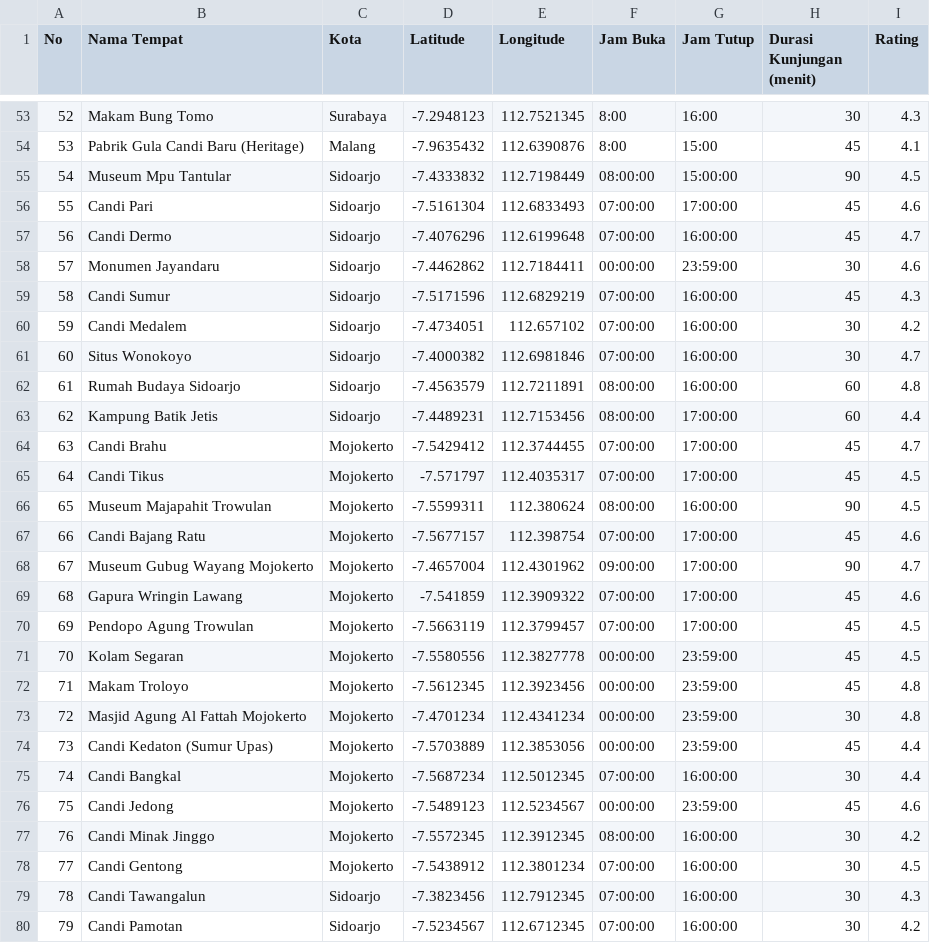
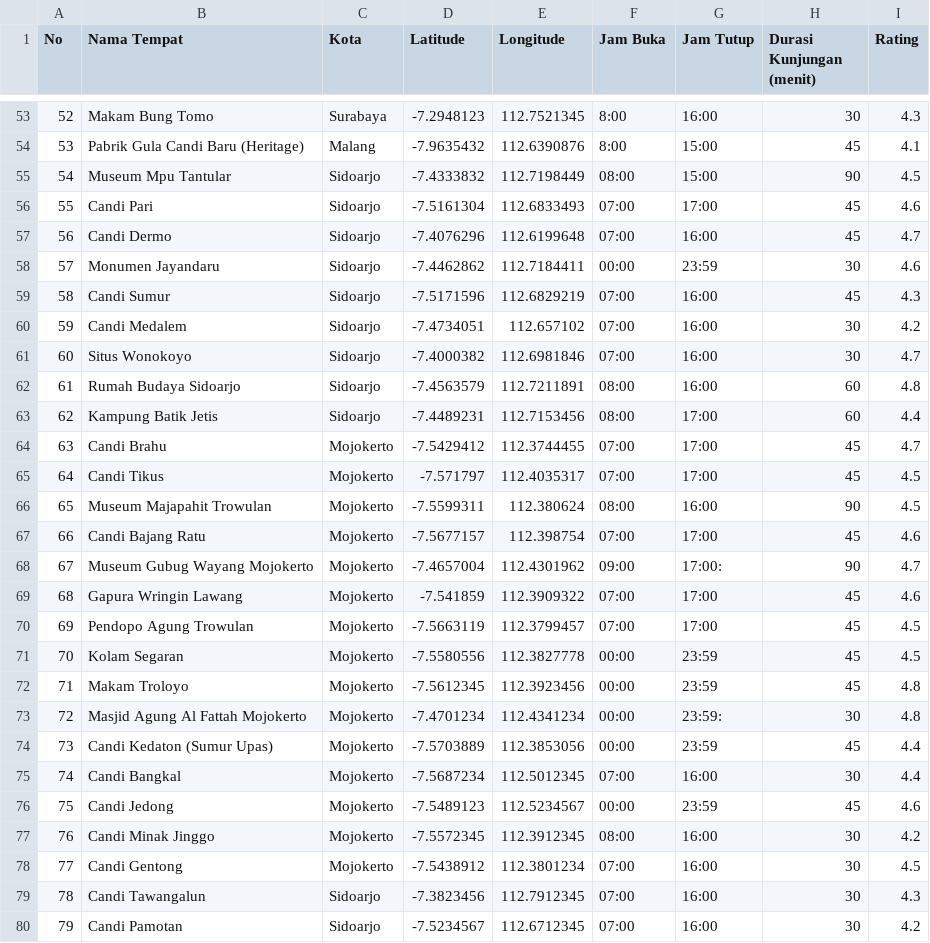
Before and after one commit to muhammadridhoutomo/EasSC, a CSV file: historical_new.csv, drawn as a sheet; only a part is shown, gaps mark what is left out; the diff covers the shown part only.

Commit message:
fix: handle inconsistent time format

```diff
--- a/historical_new.csv
+++ b/historical_new.csv
@@ -54,27 +54,27 @@ No,Nama Tempat,Kota,Latitude,Longitude,Jam Buka,Jam Tutup,Durasi Kunjungan (meni
 53,Pabrik Gula Candi Baru (Heritage),Malang,-7.9635432,112.6390876,8:00,15:00,45,4.1
-54,Museum Mpu Tantular,Sidoarjo,-7.4333832,112.7198449,08:00:00,15:00:00,90,4.5
-55,Candi Pari,Sidoarjo,-7.5161304,112.6833493,07:00:00,17:00:00,45,4.6
-56,Candi Dermo,Sidoarjo,-7.4076296,112.6199648,07:00:00,16:00:00,45,4.7
-57,Monumen Jayandaru,Sidoarjo,-7.4462862,112.7184411,00:00:00,23:59:00,30,4.6
-58,Candi Sumur,Sidoarjo,-7.5171596,112.6829219,07:00:00,16:00:00,45,4.3
-59,Candi Medalem,Sidoarjo,-7.4734051,112.657102,07:00:00,16:00:00,30,4.2
-60,Situs Wonokoyo,Sidoarjo,-7.4000382,112.6981846,07:00:00,16:00:00,30,4.7
-61,Rumah Budaya Sidoarjo,Sidoarjo,-7.4563579,112.7211891,08:00:00,16:00:00,60,4.8
-62,Kampung Batik Jetis,Sidoarjo,-7.4489231,112.7153456,08:00:00,17:00:00,60,4.4
-63,Candi Brahu,Mojokerto,-7.5429412,112.3744455,07:00:00,17:00:00,45,4.7
-64,Candi Tikus,Mojokerto,-7.571797,112.4035317,07:00:00,17:00:00,45,4.5
-65,Museum Majapahit Trowulan,Mojokerto,-7.5599311,112.380624,08:00:00,16:00:00,90,4.5
-66,Candi Bajang Ratu,Mojokerto,-7.5677157,112.398754,07:00:00,17:00:00,45,4.6
-67,Museum Gubug Wayang Mojokerto,Mojokerto,-7.4657004,112.4301962,09:00:00,17:00:00,90,4.7
-68,Gapura Wringin Lawang,Mojokerto,-7.541859,112.3909322,07:00:00,17:00:00,45,4.6
-69,Pendopo Agung Trowulan,Mojokerto,-7.5663119,112.3799457,07:00:00,17:00:00,45,4.5
-70,Kolam Segaran,Mojokerto,-7.5580556,112.3827778,00:00:00,23:59:00,45,4.5
-71,Makam Troloyo,Mojokerto,-7.5612345,112.3923456,00:00:00,23:59:00,45,4.8
-72,Masjid Agung Al Fattah Mojokerto,Mojokerto,-7.4701234,112.4341234,00:00:00,23:59:00,30,4.8
-73,Candi Kedaton (Sumur Upas),Mojokerto,-7.5703889,112.3853056,00:00:00,23:59:00,45,4.4
-74,Candi Bangkal,Mojokerto,-7.5687234,112.5012345,07:00:00,16:00:00,30,4.4
-75,Candi Jedong,Mojokerto,-7.5489123,112.5234567,00:00:00,23:59:00,45,4.6
-76,Candi Minak Jinggo,Mojokerto,-7.5572345,112.3912345,08:00:00,16:00:00,30,4.2
-77,Candi Gentong,Mojokerto,-7.5438912,112.3801234,07:00:00,16:00:00,30,4.5
-78,Candi Tawangalun,Sidoarjo,-7.3823456,112.7912345,07:00:00,16:00:00,30,4.3
-79,Candi Pamotan,Sidoarjo,-7.5234567,112.6712345,07:00:00,16:00:00,30,4.2
+54,Museum Mpu Tantular,Sidoarjo,-7.4333832,112.7198449,08:00,15:00,90,4.5
+55,Candi Pari,Sidoarjo,-7.5161304,112.6833493,07:00,17:00,45,4.6
+56,Candi Dermo,Sidoarjo,-7.4076296,112.6199648,07:00,16:00,45,4.7
+57,Monumen Jayandaru,Sidoarjo,-7.4462862,112.7184411,00:00,23:59,30,4.6
+58,Candi Sumur,Sidoarjo,-7.5171596,112.6829219,07:00,16:00,45,4.3
+59,Candi Medalem,Sidoarjo,-7.4734051,112.657102,07:00,16:00,30,4.2
+60,Situs Wonokoyo,Sidoarjo,-7.4000382,112.6981846,07:00,16:00,30,4.7
+61,Rumah Budaya Sidoarjo,Sidoarjo,-7.4563579,112.7211891,08:00,16:00,60,4.8
+62,Kampung Batik Jetis,Sidoarjo,-7.4489231,112.7153456,08:00,17:00,60,4.4
+63,Candi Brahu,Mojokerto,-7.5429412,112.3744455,07:00,17:00,45,4.7
+64,Candi Tikus,Mojokerto,-7.571797,112.4035317,07:00,17:00,45,4.5
+65,Museum Majapahit Trowulan,Mojokerto,-7.5599311,112.380624,08:00,16:00,90,4.5
+66,Candi Bajang Ratu,Mojokerto,-7.5677157,112.398754,07:00,17:00,45,4.6
+67,Museum Gubug Wayang Mojokerto,Mojokerto,-7.4657004,112.4301962,09:00,17:00:,90,4.7
+68,Gapura Wringin Lawang,Mojokerto,-7.541859,112.3909322,07:00,17:00,45,4.6
+69,Pendopo Agung Trowulan,Mojokerto,-7.5663119,112.3799457,07:00,17:00,45,4.5
+70,Kolam Segaran,Mojokerto,-7.5580556,112.3827778,00:00,23:59,45,4.5
+71,Makam Troloyo,Mojokerto,-7.5612345,112.3923456,00:00,23:59,45,4.8
+72,Masjid Agung Al Fattah Mojokerto,Mojokerto,-7.4701234,112.4341234,00:00,23:59:,30,4.8
+73,Candi Kedaton (Sumur Upas),Mojokerto,-7.5703889,112.3853056,00:00,23:59,45,4.4
+74,Candi Bangkal,Mojokerto,-7.5687234,112.5012345,07:00,16:00,30,4.4
+75,Candi Jedong,Mojokerto,-7.5489123,112.5234567,00:00,23:59,45,4.6
+76,Candi Minak Jinggo,Mojokerto,-7.5572345,112.3912345,08:00,16:00,30,4.2
+77,Candi Gentong,Mojokerto,-7.5438912,112.3801234,07:00,16:00,30,4.5
+78,Candi Tawangalun,Sidoarjo,-7.3823456,112.7912345,07:00,16:00,30,4.3
+79,Candi Pamotan,Sidoarjo,-7.5234567,112.6712345,07:00,16:00,30,4.2
```
Also changed, not shown: 4 edited cells elsewhere in this file.
